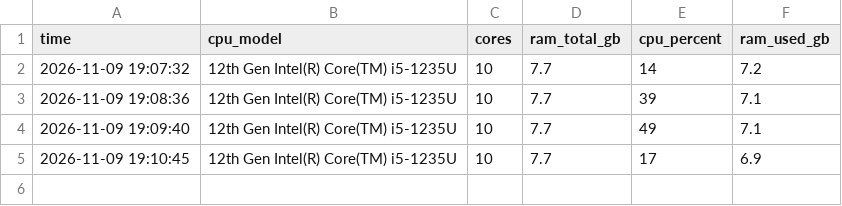
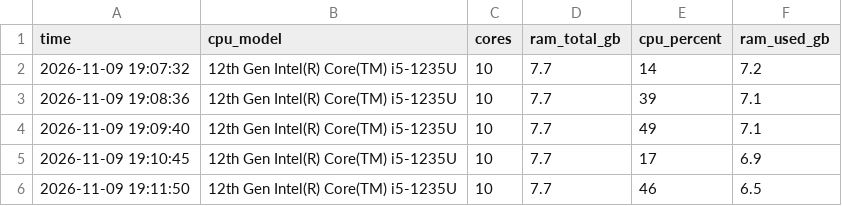
Before and after one commit to sidorado-svg/test, a CSV file: info.csv, drawn as a sheet.

Commit message:
PC info at 2026-11-09 19:11:50 (CPU 46%)

```diff
--- a/info.csv
+++ b/info.csv
@@ -5 +5,2 @@
 2026-11-09 19:10:45,"12th Gen Intel(R) Core(TM) i5-1235U",10,7.7,17,6.9
+2026-11-09 19:11:50,"12th Gen Intel(R) Core(TM) i5-1235U",10,7.7,46,6.5
```
